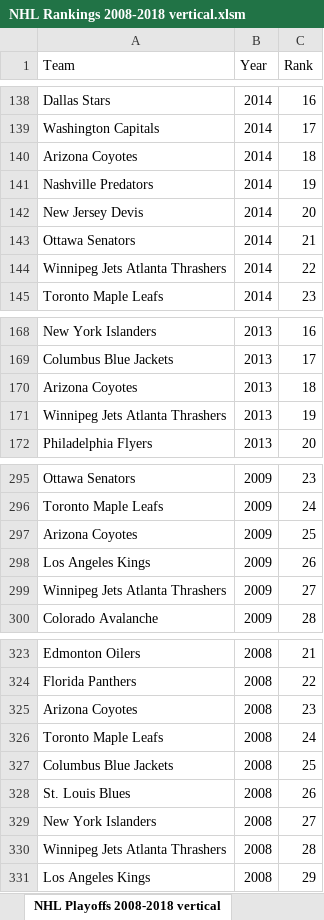
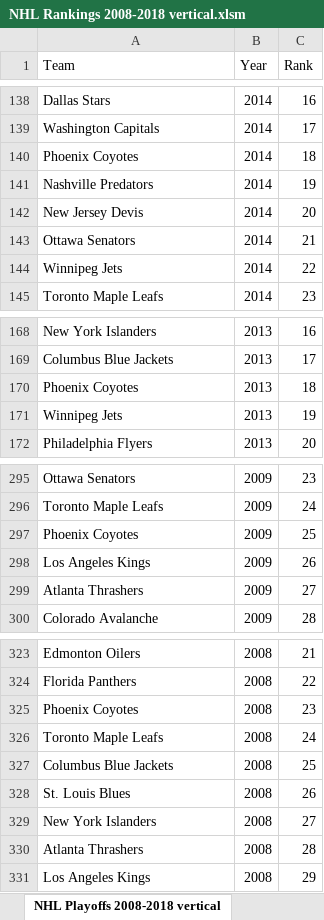
Before and after one commit to cmanley10/Predicting-NHL-Team-Success, an Excel workbook: Data/NHL Rankings 2008-2018 vertical.xlsm, sheet NHL Playoffs 2008-2018 vertical, drawn as a sheet; only a part is shown, gaps mark what is left out; values as stored, in another font and other column widths than the file's, no borders; the diff covers the shown part only; the diff names each change by its address in the sheet, - before the commit and + after, or states it on an @@ line.

```diff
--- a/Data/NHL Rankings 2008-2018 vertical.xlsm (sheet NHL Playoffs 2008-2018 vertical)
+++ b/Data/NHL Rankings 2008-2018 vertical.xlsm (sheet NHL Playoffs 2008-2018 vertical)
-A140 (Team): Arizona Coyotes
+A140 (Team): Phoenix Coyotes
-A144 (Team): Winnipeg Jets Atlanta Thrashers
+A144 (Team): Winnipeg Jets
-A170 (Team): Arizona Coyotes
+A170 (Team): Phoenix Coyotes
-A171 (Team): Winnipeg Jets Atlanta Thrashers
+A171 (Team): Winnipeg Jets
-A297 (Team): Arizona Coyotes
+A297 (Team): Phoenix Coyotes
-A299 (Team): Winnipeg Jets Atlanta Thrashers
+A299 (Team): Atlanta Thrashers
-A325 (Team): Arizona Coyotes
+A325 (Team): Phoenix Coyotes
-A330 (Team): Winnipeg Jets Atlanta Thrashers
+A330 (Team): Atlanta Thrashers
```
Also changed, not shown: 10 edited cells elsewhere in this sheet, 21 other files.
